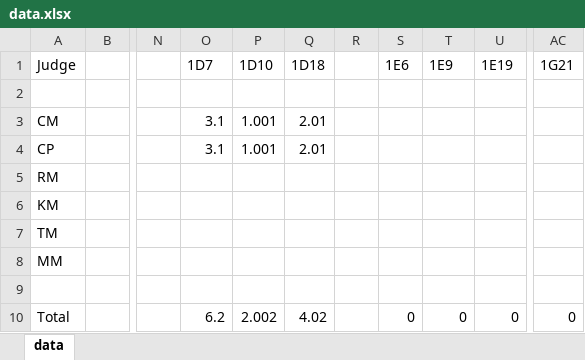
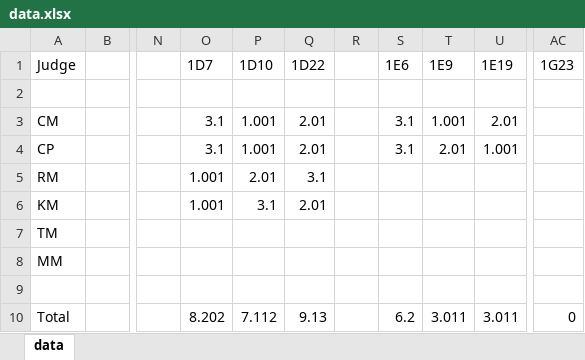
Before and after one commit to coryallegory/stoutshowdown, an Excel workbook: data/data.xlsx, sheet data, drawn as a sheet; only a part is shown, gaps mark what is left out; values as stored, in another font and other column widths than the file's, no borders; the diff names each change by its address in the sheet, - before the commit and + after, or states it on an @@ line.

```diff
--- a/data/data.xlsx (sheet data)
+++ b/data/data.xlsx (sheet data)
-Q1: 1D18
+Q1: 1D22
-AC1: 1G21
+AC1: 1G23
-S3:S4 (1E6): (empty)
+S3:S4 (1E6): 3.1
-T3 (1E9): (empty)
+T3 (1E9): 1.001
-U3 (1E19): (empty)
+U3 (1E19): 2.01
-T4 (1E9): (empty)
+T4 (1E9): 2.01
-U4 (1E19): (empty)
+U4 (1E19): 1.001
-O5:O6 (1D7): (empty)
+O5:O6 (1D7): 1.001
-P5 (1D10): (empty)
+P5 (1D10): 2.01
-Q5 (1D22): (empty)
+Q5 (1D22): 3.1
-P6 (1D10): (empty)
+P6 (1D10): 3.1
-Q6 (1D22): (empty)
+Q6 (1D22): 2.01
-O10 (1D7): 6.2
+O10 (1D7): 8.202
-P10 (1D10): 2.002
+P10 (1D10): 7.112
-Q10 (1D22): 4.02
+Q10 (1D22): 9.13
-S10 (1E6): 0
+S10 (1E6): 6.2
-T10 (1E9): 0
+T10 (1E9): 3.011
-U10 (1E19): 0
+U10 (1E19): 3.011
```
Also changed, not shown: 2 other files.
